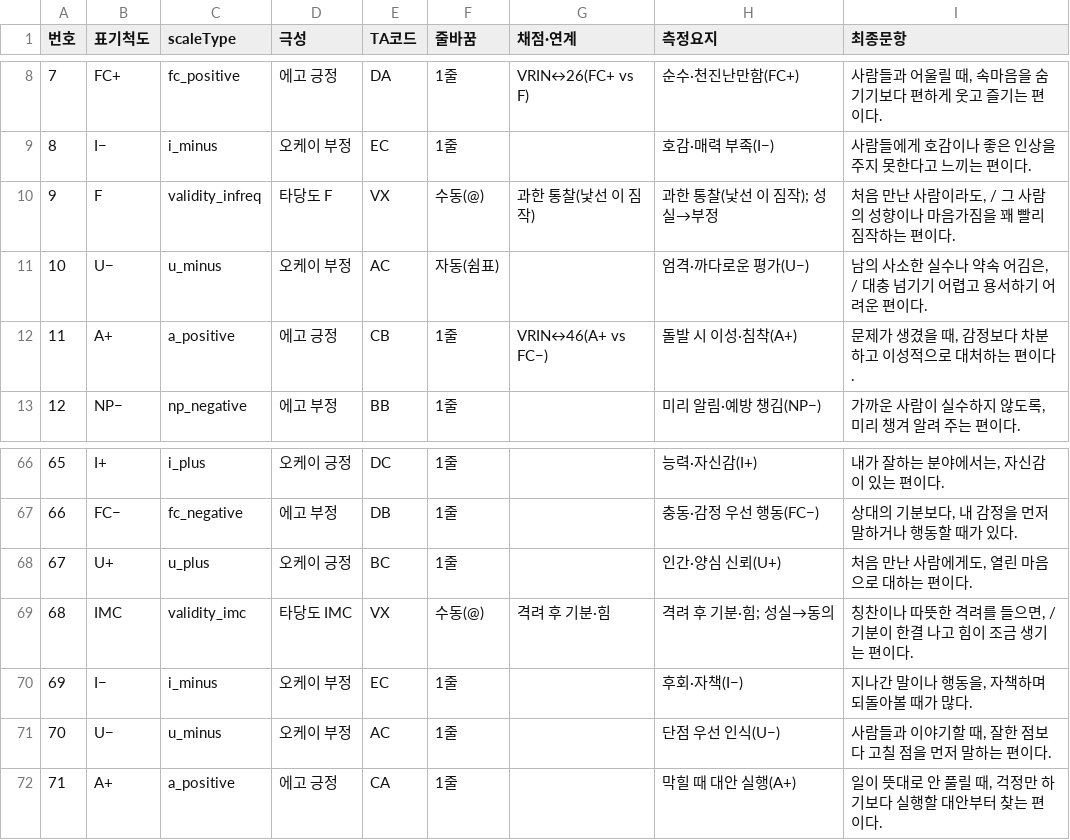
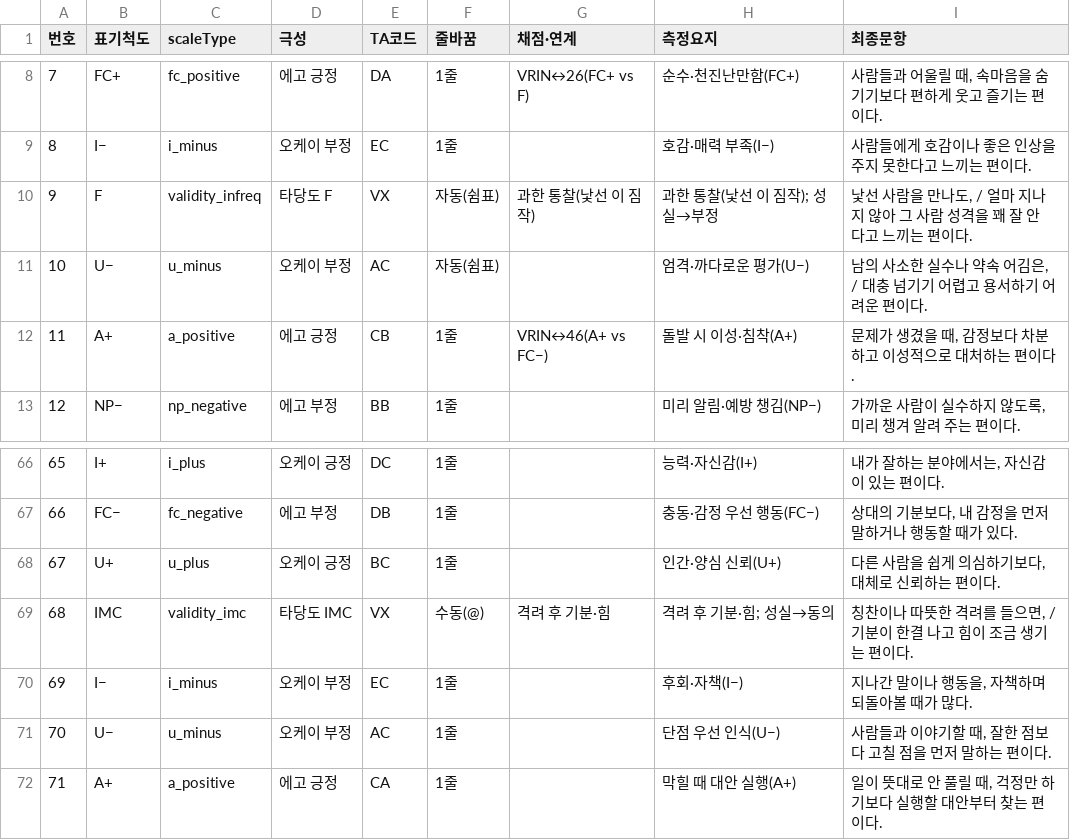
Before and after one commit to jomigata/wiz-coco, a TSV file: docs/internal-materials/ego-ok/items-99-final-catalog-ko.tsv, drawn as a sheet; only a part is shown, gaps mark what is left out.

```diff
--- a/docs/internal-materials/ego-ok/items-99-final-catalog-ko.tsv
+++ b/docs/internal-materials/ego-ok/items-99-final-catalog-ko.tsv
@@ -9,3 +9,3 @@
 8	I−	i_minus	오케이 부정	EC	1줄		호감·매력 부족(I−)	사람들에게 호감이나 좋은 인상을 주지 못한다고 느끼는 편이다.
-9	F	validity_infreq	타당도 F	VX	수동(@)	과한 통찰(낯선 이 짐작)	과한 통찰(낯선 이 짐작); 성실→부정	처음 만난 사람이라도, / 그 사람의 성향이나 마음가짐을 꽤 빨리 짐작하는 편이다.
+9	F	validity_infreq	타당도 F	VX	자동(쉼표)	과한 통찰(낯선 이 짐작)	과한 통찰(낯선 이 짐작); 성실→부정	낯선 사람을 만나도, / 얼마 지나지 않아 그 사람 성격을 꽤 잘 안다고 느끼는 편이다.
 10	U−	u_minus	오케이 부정	AC	자동(쉼표)		엄격·까다로운 평가(U−)	남의 사소한 실수나 약속 어김은, / 대충 넘기기 어렵고 용서하기 어려운 편이다.
@@ -67,3 +67,3 @@
 66	FC−	fc_negative	에고 부정	DB	1줄		충동·감정 우선 행동(FC−)	상대의 기분보다, 내 감정을 먼저 말하거나 행동할 때가 있다.
-67	U+	u_plus	오케이 긍정	BC	1줄		인간·양심 신뢰(U+)	처음 만난 사람에게도, 열린 마음으로 대하는 편이다.
+67	U+	u_plus	오케이 긍정	BC	1줄		인간·양심 신뢰(U+)	다른 사람을 쉽게 의심하기보다, 대체로 신뢰하는 편이다.
 68	IMC	validity_imc	타당도 IMC	VX	수동(@)	격려 후 기분·힘	격려 후 기분·힘; 성실→동의	칭찬이나 따뜻한 격려를 들으면, / 기분이 한결 나고 힘이 조금 생기는 편이다.
```
Also changed, not shown: docs/internal-materials/ego-ok/items-99-source.tsv, 3 other files.
